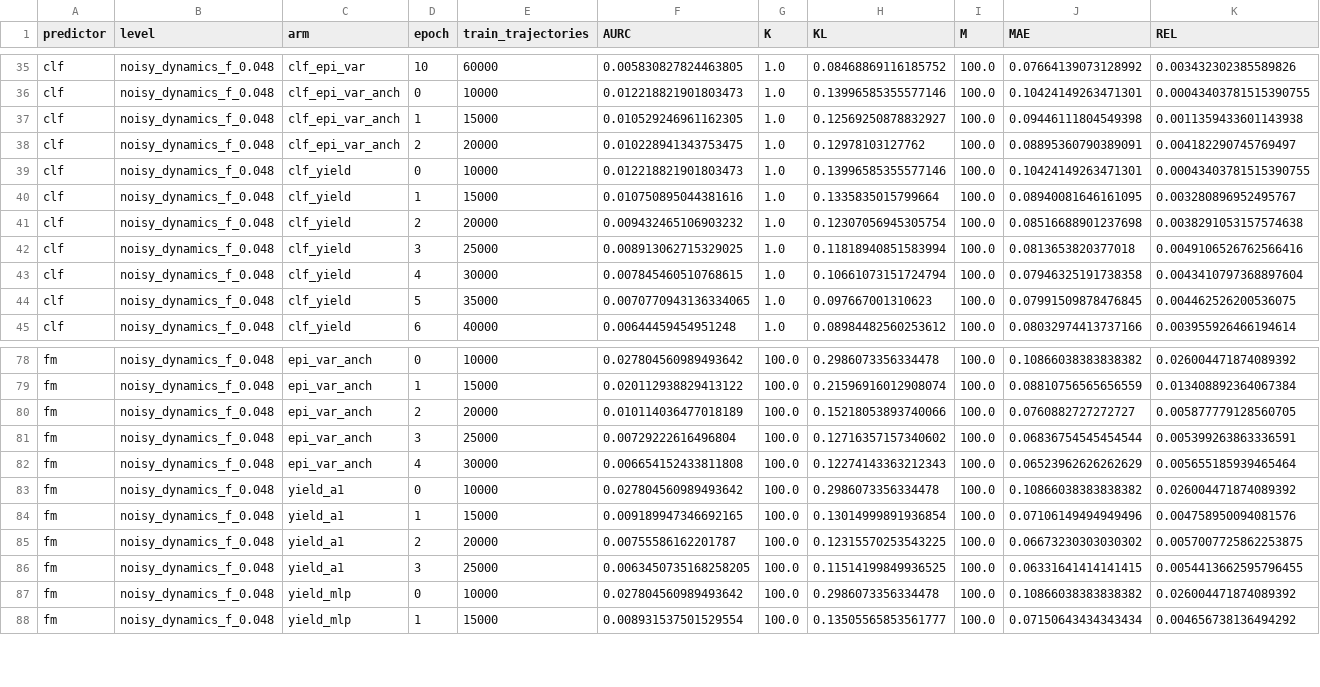
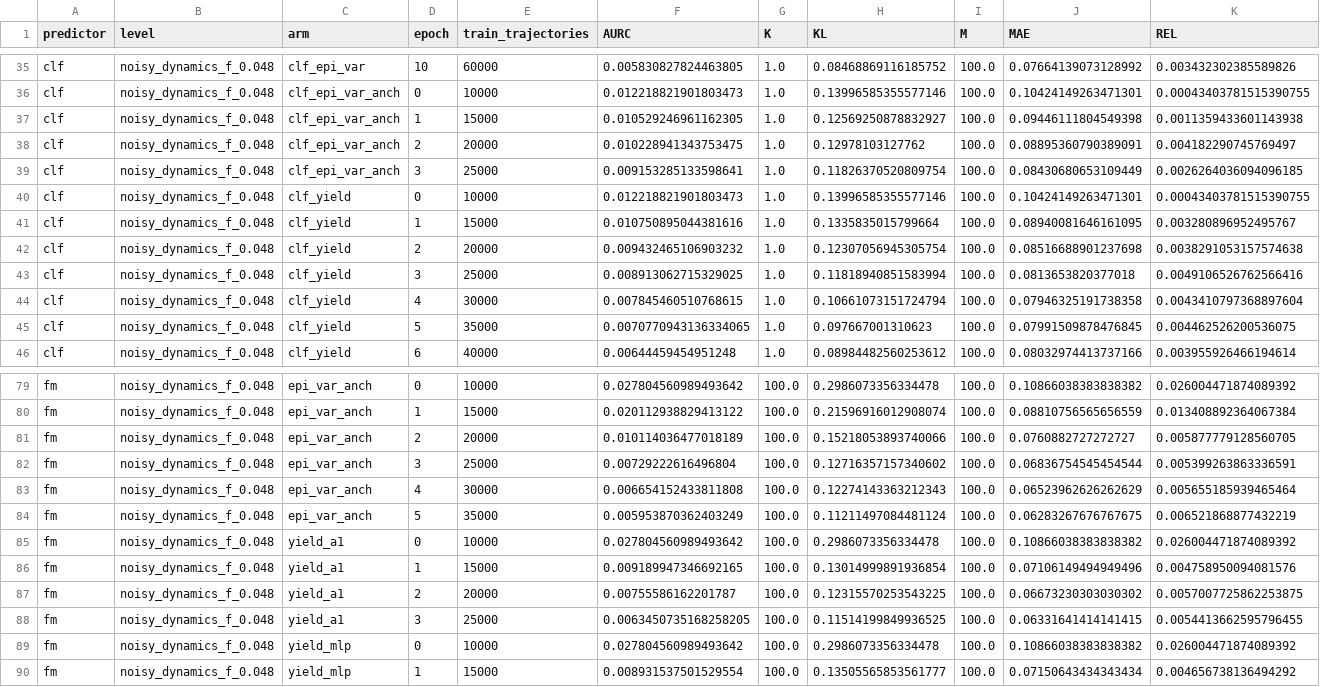
Before and after one commit to dhruvmetha/adaptive_roa, a CSV file: docs/experiments/stochastic/quadrotor3d/quad3d_noisy_dynamics_all_levels.csv, drawn as a sheet; only a part is shown, gaps mark what is left out; rows hold the shown columns only; the diff names each change by its address in the sheet, - before the commit and + after, or states it on an @@ line.

Commit message:
data(quad3d): score epi_var_anch ep5, clf_epi_var_anch ep3; log 64G resume after 8G OOM

```diff
--- a/docs/experiments/stochastic/quadrotor3d/quad3d_noisy_dynamics_all_levels.csv
+++ b/docs/experiments/stochastic/quadrotor3d/quad3d_noisy_dynamics_all_levels.csv
+row 39: clf | noisy_dynamics_f_0.048 | clf_epi_var_anch | 3 | 25000 | 0.009153285133598641 | 1.0 | 0.11826370520809754 | 100.0 | 0.08430680653109449 | 0.0026264036094096185
+row 84: fm | noisy_dynamics_f_0.048 | epi_var_anch | 5 | 35000 | 0.005953870362403249 | 100.0 | 0.11211497084481124 | 100.0 | 0.06283267676767675 | 0.006521868877432219
```
Also changed, not shown: docs/experiments/stochastic/quadrotor3d/runs_quad3d.csv, 1 other file.
